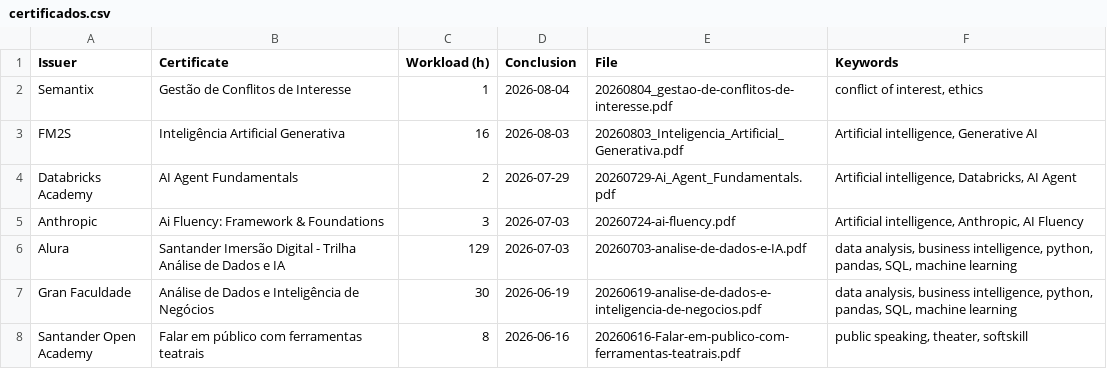
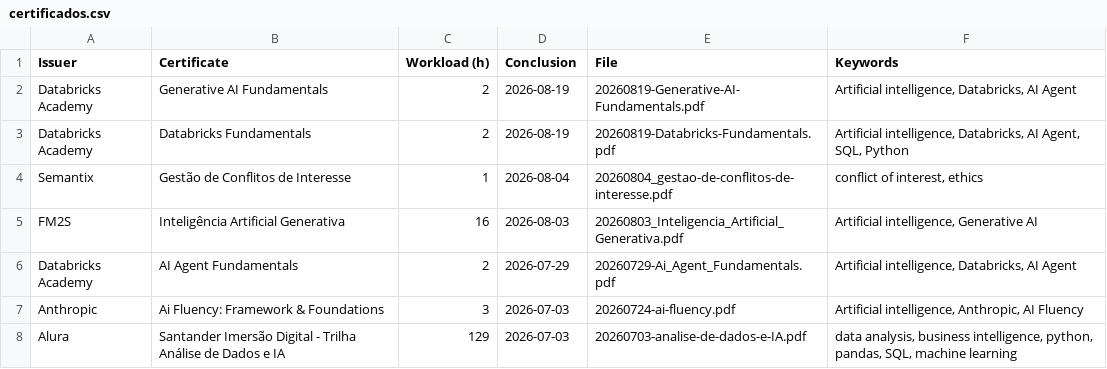
Before and after one commit to georgemaia/certificados-repo, a CSV file: files/certificados.csv, drawn as a sheet; only a part is shown; the shorter side is filled out with more unchanged rows; the diff names each change by its address in the sheet, - before the commit and + after, or states it on an @@ line.

Commit message:
databricks

```diff
--- a/files/certificados.csv
+++ b/files/certificados.csv
+row 2: Databricks Academy | Generative AI Fundamentals | 2 | 2026-08-19 | 20260819-Generative-AI-Fundamentals.pdf | Artificial intelligence, Databricks, AI Agent
+row 3: Databricks Academy | Databricks Fundamentals | 2 | 2026-08-19 | 20260819-Databricks-Fundamentals.pdf | Artificial intelligence, Databricks, AI Agent, SQL, Python
```
Also changed, not shown: 2 other files.
